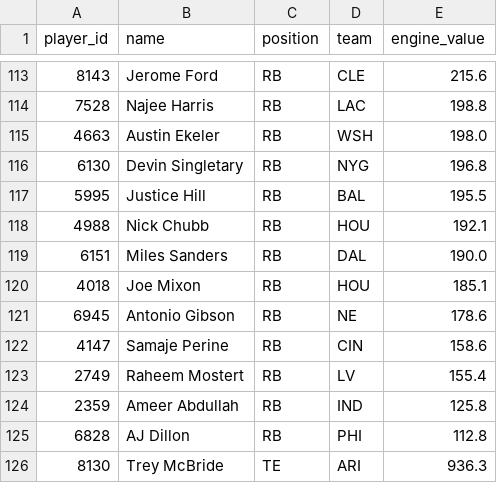
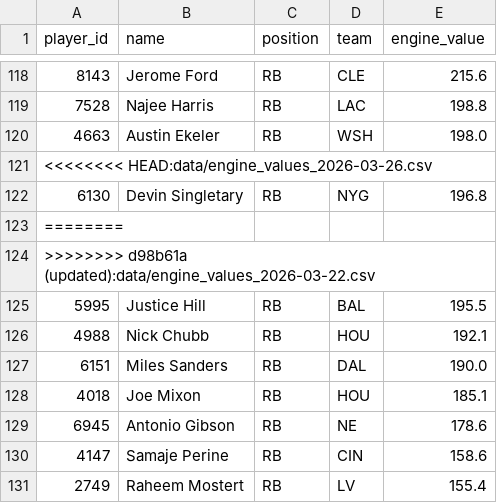
Before and after one commit to kaedonj16/fantasy-dashboard, a CSV file: data/engine_values_2026-03-26.csv, drawn as a sheet; only a part is shown, gaps mark what is left out; the shorter side is filled out with more unchanged rows; the diff covers the shown part only.

```diff
--- a/data/engine_values_2026-03-26.csv
+++ b/data/engine_values_2026-03-26.csv
@@ -115,3 +120,6 @@ player_id,name,position,team,engine_value
 4663,Austin Ekeler,RB,WSH,198.0
+<<<<<<<< HEAD:data/engine_values_2026-03-26.csv
 6130,Devin Singletary,RB,NYG,196.8
+========
+>>>>>>>> d98b61a (updated):data/engine_values_2026-03-22.csv
 5995,Justice Hill,RB,BAL,195.5
```
Also changed, not shown: 37 added rows elsewhere in this file, 24 other files.
